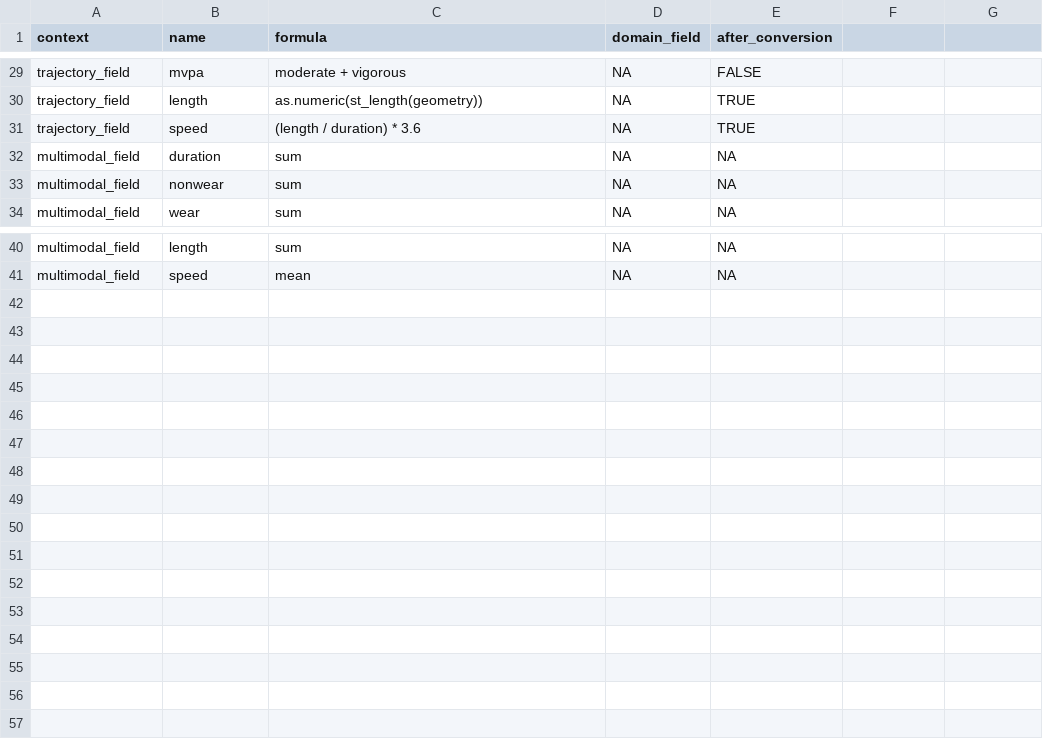
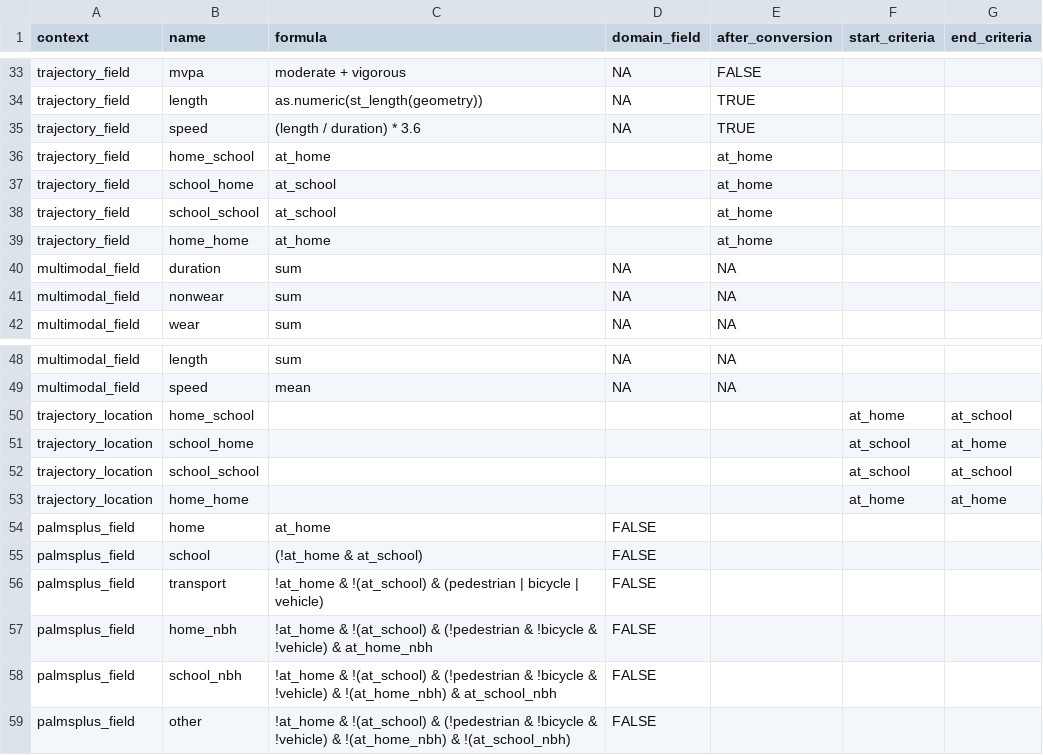
Before and after one commit to habitus-eu/HabitusGUI, a CSV file: inst/testfiles_palmsplusr/config_palmsplusr.csv, drawn as a sheet; only a part is shown, gaps mark what is left out; the diff covers the shown part only.

Commit message:
#34 attempt to fully integrate configuration file

```diff
--- a/inst/testfiles_palmsplusr/config_palmsplusr.csv
+++ b/inst/testfiles_palmsplusr/config_palmsplusr.csv
@@ -1 +1 @@
-"context"	"name"	"formula"	"domain_field"	"after_conversion"
+context	name	formula	domain_field	after_conversion	start_criteria	end_criteria
@@ -31,0 +36,4 @@
+trajectory_field	home_school	at_home		at_home		
+trajectory_field	school_home	at_school		at_home		
+trajectory_field	school_school	at_school		at_home		
+trajectory_field	home_home	at_home		at_home		
@@ -41,0 +50,10 @@
+trajectory_location	home_school				at_home	at_school
+trajectory_location	school_home				at_school	at_home
+trajectory_location	school_school				at_school	at_school
+trajectory_location	home_home				at_home	at_home
+palmsplus_field	home	at_home	FALSE			
+palmsplus_field	school	(!at_home & at_school)	FALSE			
+palmsplus_field	transport	!at_home & !(at_school) & (pedestrian | bicycle | vehicle)	FALSE			
+palmsplus_field	home_nbh	!at_home & !(at_school) & (!pedestrian & !bicycle & !vehicle) & at_home_nbh	FALSE			
+palmsplus_field	school_nbh	!at_home & !(at_school) & (!pedestrian & !bicycle & !vehicle) &  !(at_home_nbh) & at_school_nbh	FALSE			
+palmsplus_field	other	!at_home & !(at_school) & (!pedestrian & !bicycle & !vehicle) & !(at_home_nbh) & !(at_school_nbh)	FALSE			
```
Also changed, not shown: 4 added rows and 1 edited cell elsewhere in this file, 11 other files.
